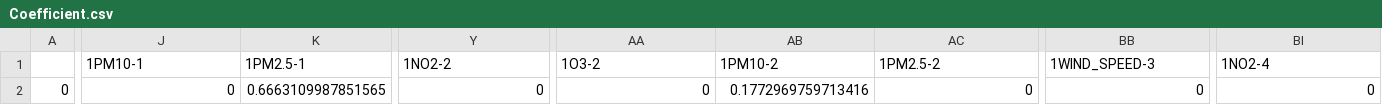
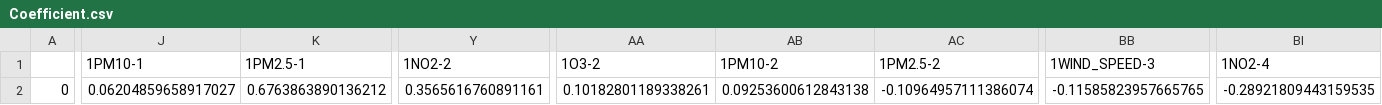
Before and after one commit to howard0315/ML2018FALL, a CSV file: hw1/Coefficient.csv, drawn as a sheet; only a part is shown, gaps mark what is left out; the diff covers the shown part only; the diff names each change by its address in the sheet, - before the commit and + after, or states it on an @@ line.

```diff
--- a/hw1/Coefficient.csv
+++ b/hw1/Coefficient.csv
-J2 (1PM10-1): 0
+J2 (1PM10-1): 0.06204859658917027
-K2 (1PM2.5-1): 0.6663109987851565
+K2 (1PM2.5-1): 0.6763863890136212
-Y2 (1NO2-2): 0
+Y2 (1NO2-2): 0.3565616760891161
-AA2 (1O3-2): 0
+AA2 (1O3-2): 0.10182801189338261
-AB2 (1PM10-2): 0.1772969759713416
+AB2 (1PM10-2): 0.09253600612843138
-AC2 (1PM2.5-2): 0
+AC2 (1PM2.5-2): -0.10964957111386074
-BB2 (1WIND_SPEED-3): 0
+BB2 (1WIND_SPEED-3): -0.11585823957665765
-BI2 (1NO2-4): 0
+BI2 (1NO2-4): -0.28921809443159535
```
Also changed, not shown: 4 edited cells elsewhere in this file, hw1/data/output.csv, 6 other files.
